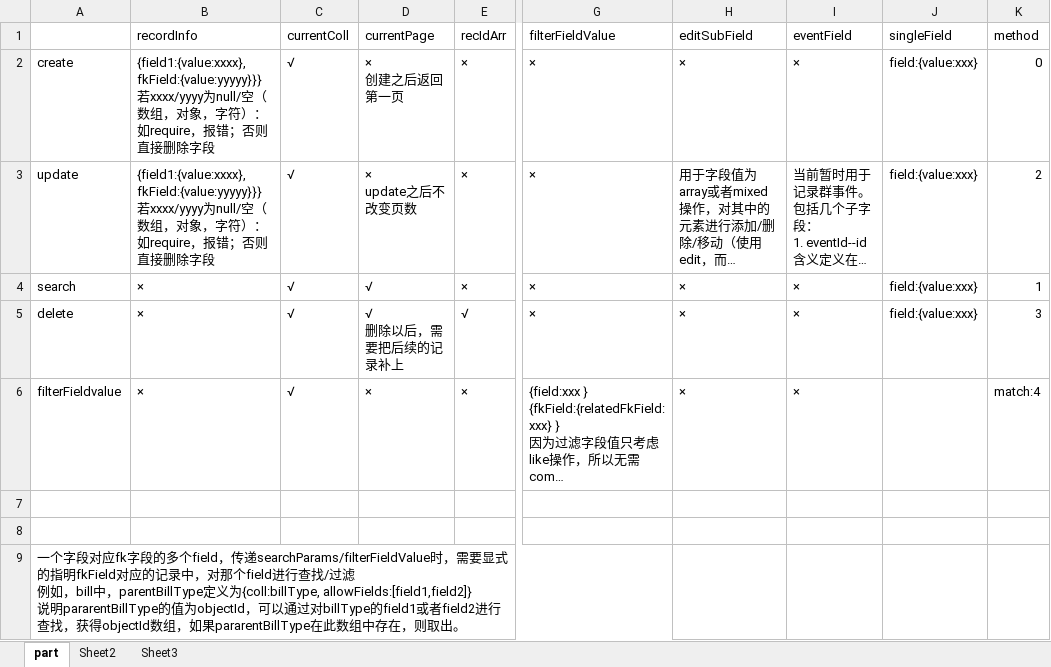
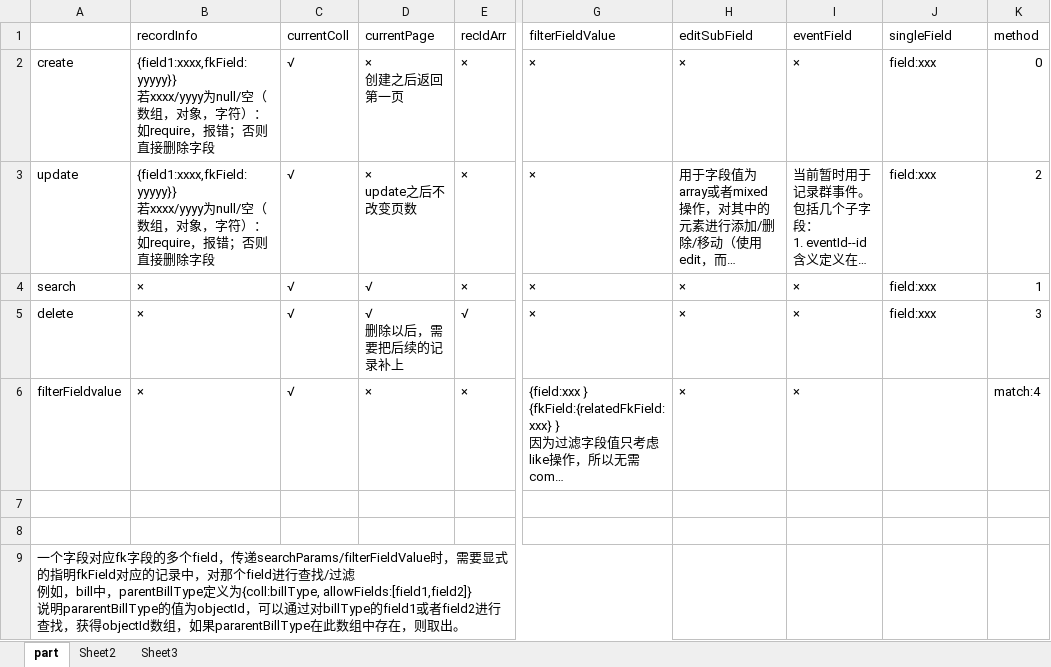
Before and after one commit to zwzw911/ss_vue_express, an Excel workbook: doc/POST参数/post参数.xlsx, sheet part, drawn as a sheet; only a part is shown, gaps mark what is left out; long unchanged cells end in …; values as stored, in another font and other column widths than the file's, no borders; ↵ is a line break in a cell; the diff names each change by its address in the sheet, - before the commit and + after, or states it on an @@ line.

Commit message:
2017-10-10: change recordInfo format to field:value; rewrite test case from nodeunit to mocha

```diff
--- a/doc/POST参数/post参数.xlsx (sheet part)
+++ b/doc/POST参数/post参数.xlsx (sheet part)
-B2:B3 (recordInfo): {field1:{value:xxxx},fkField:{value:yyyyy}}} ↵ 若xxxx/yyyy…
+B2:B3 (recordInfo): {field1:xxxx,fkField:yyyyy}} ↵ 若xxxx/yyyy…
-J2:J5 (singleField): field:{value:xxx}
+J2:J5 (singleField): field:xxx
```
Also changed, not shown: doc/错误代码/错误代码范围.xlsx, 22 other files.
